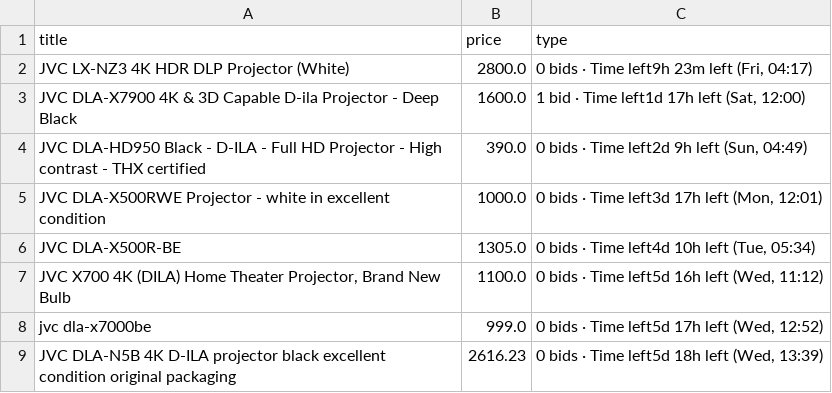
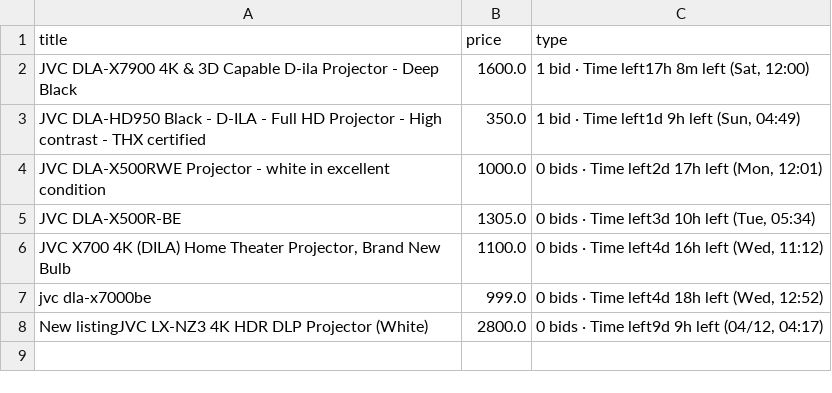
Before and after one commit to LFCottrell/Ebay_JVC, a CSV file: output_auction.csv, drawn as a sheet.

Commit message:
latest JVC run

```diff
--- a/output_auction.csv
+++ b/output_auction.csv
@@ -1,9 +1,8 @@
 title,price,type
-JVC LX-NZ3 4K HDR DLP Projector (White),2800.0,"0 bids · Time left9h 23m left (Fri, 04:17)"
-JVC DLA-X7900 4K & 3D Capable D-ila Projector - Deep Black,1600.0,"1 bid · Time left1d 17h left (Sat, 12:00)"
-JVC DLA-HD950 Black - D-ILA - Full HD Projector - High contrast - THX certified,390.0,"0 bids · Time left2d 9h left (Sun, 04:49)"
-JVC DLA-X500RWE Projector - white in excellent condition,1000.0,"0 bids · Time left3d 17h left (Mon, 12:01)"
-JVC DLA-X500R-BE,1305.0,"0 bids · Time left4d 10h left (Tue, 05:34)"
-"JVC  X700 4K (DILA) Home Theater Projector, Brand New Bulb",1100.0,"0 bids · Time left5d 16h left (Wed, 11:12)"
-jvc dla-x7000be,999.0,"0 bids · Time left5d 17h left (Wed, 12:52)"
-JVC DLA-N5B 4K D-ILA projector black excellent condition original packaging,2616.23,"0 bids · Time left5d 18h left (Wed, 13:39)"
+JVC DLA-X7900 4K & 3D Capable D-ila Projector - Deep Black,1600.0,"1 bid · Time left17h 8m left (Sat, 12:00)"
+JVC DLA-HD950 Black - D-ILA - Full HD Projector - High contrast - THX certified,350.0,"1 bid · Time left1d 9h left (Sun, 04:49)"
+JVC DLA-X500RWE Projector - white in excellent condition,1000.0,"0 bids · Time left2d 17h left (Mon, 12:01)"
+JVC DLA-X500R-BE,1305.0,"0 bids · Time left3d 10h left (Tue, 05:34)"
+"JVC  X700 4K (DILA) Home Theater Projector, Brand New Bulb",1100.0,"0 bids · Time left4d 16h left (Wed, 11:12)"
+jvc dla-x7000be,999.0,"0 bids · Time left4d 18h left (Wed, 12:52)"
+New listingJVC LX-NZ3 4K HDR DLP Projector (White),2800.0,"0 bids · Time left9d 9h left (04/12, 04:17)"
```
